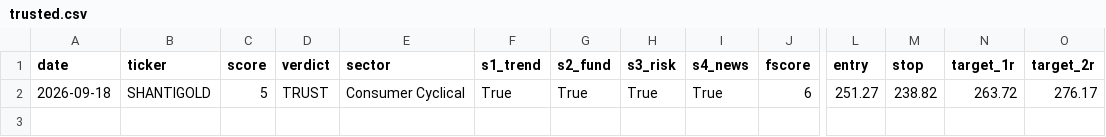
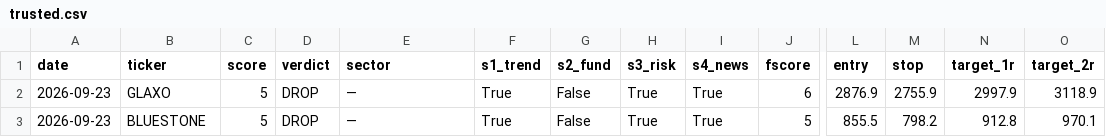
Before and after one commit to compukidsdgp-creator/stock-picker, a CSV file: data/trusted.csv, drawn as a sheet; only a part is shown, gaps mark what is left out; removed rows and columns are numbered as before the commit, all else as after; rows hold the shown columns only; the diff names each change by its address in the sheet, - before the commit and + after, or states it on an @@ line.

```diff
--- a/data/trusted.csv
+++ b/data/trusted.csv
-row 2: 2026-09-18 | SHANTIGOLD | 5 | TRUST | Consumer Cyclical | True | True | True | True | 6 | 251.27 | 238.82 | 263.72 | 276.17
+row 2: 2026-09-23 | GLAXO | 5 | DROP | — | True | False | True | True | 6 | 2876.9 | 2755.9 | 2997.9 | 3118.9
+row 3: 2026-09-23 | BLUESTONE | 5 | DROP | — | True | False | True | True | 5 | 855.5 | 798.2 | 912.8 | 970.1
```
Also changed, not shown: data/latest.csv.
